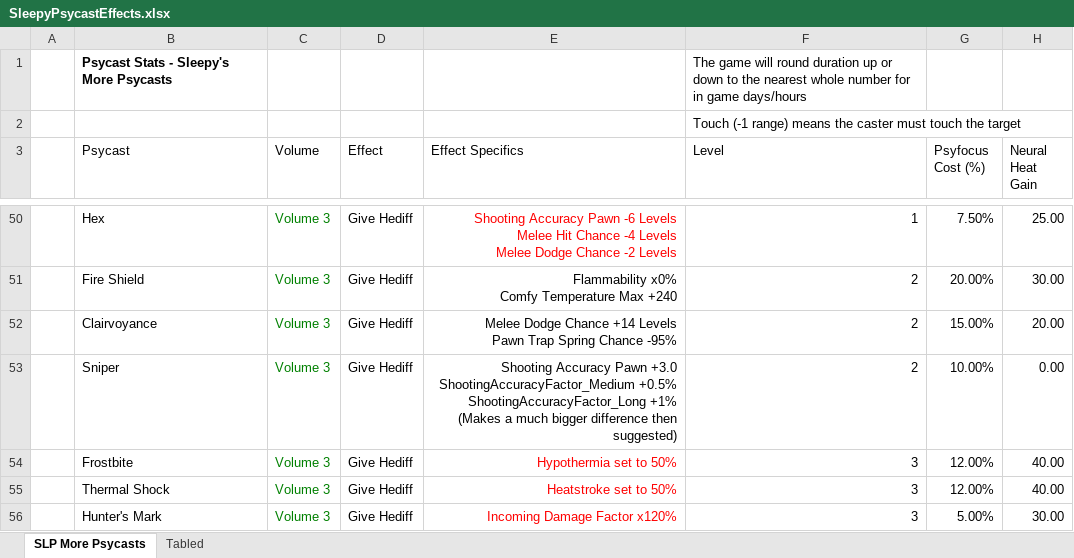
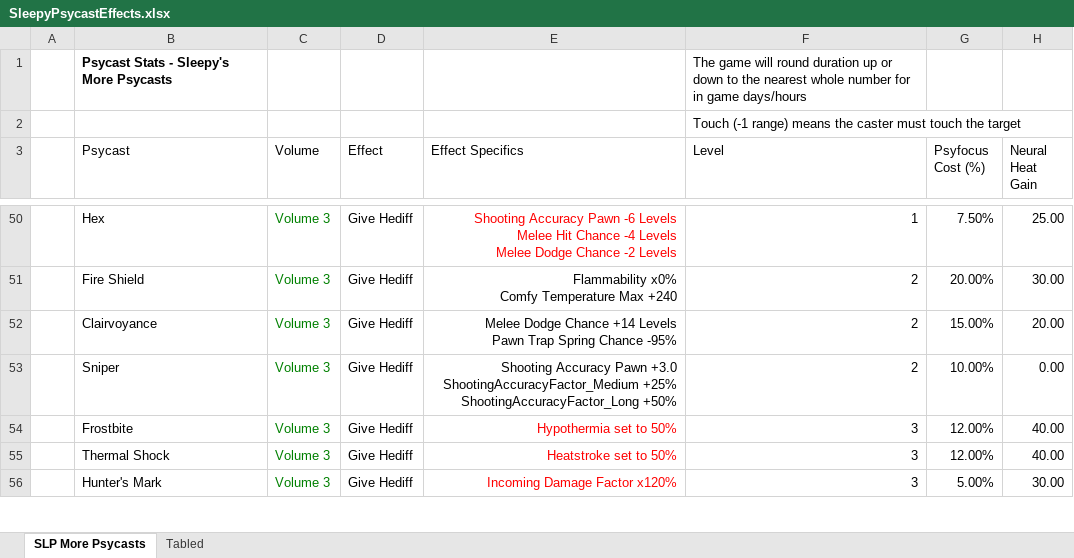
Before and after one commit to sleepy068/Rimworld_MorePsycasts, an Excel workbook: Resources/SleepyPsycastEffects.xlsx, sheet SLP More Psycasts, drawn as a sheet; only a part is shown, gaps mark what is left out; values as stored, in another font and other column widths than the file's, no borders; charts and pictures and table styles not drawn; ↵ is a line break in a cell; the diff names each change by its address in the sheet, - before the commit and + after, or states it on an @@ line.

```diff
--- a/Resources/SleepyPsycastEffects.xlsx (sheet SLP More Psycasts)
+++ b/Resources/SleepyPsycastEffects.xlsx (sheet SLP More Psycasts)
-E53 (Effect Specifics): …+3.0 ↵ ShootingAccuracyFactor_Medium +0.5% ↵ ShootingAccuracyFactor_Long +1% (Makes a much bigger difference then suggested)
+E53 (Effect Specifics): …+3.0 ↵ ShootingAccuracyFactor_Medium +25% ↵ ShootingAccuracyFactor_Long +50%
```
Also changed, not shown: 4 other files.
